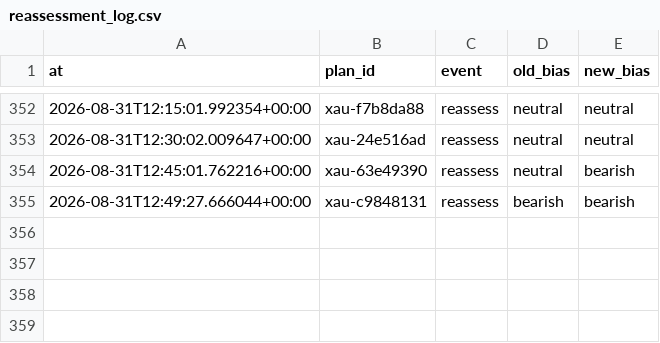
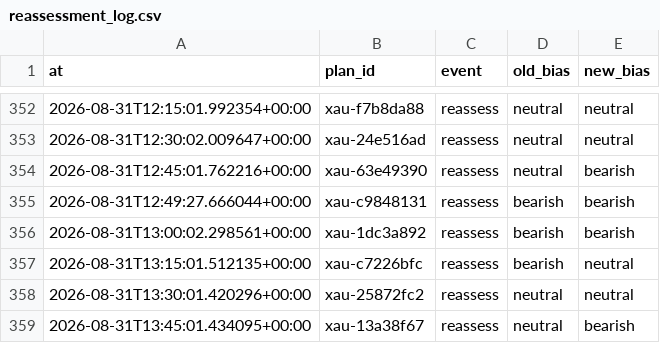
Before and after one commit to seyedmahdiesmailian/hermes-trading, a CSV file: data/xau_plan/reassessment_log.csv, drawn as a sheet; only a part is shown, gaps mark what is left out; the diff names each change by its address in the sheet, - before the commit and + after, or states it on an @@ line.

```diff
--- a/data/xau_plan/reassessment_log.csv
+++ b/data/xau_plan/reassessment_log.csv
+row 356: 2026-08-31T13:00:02.298561+00:00 | xau-1dc3a892 | reassess | bearish | bearish
+row 357: 2026-08-31T13:15:01.512135+00:00 | xau-c7226bfc | reassess | bearish | neutral
+row 358: 2026-08-31T13:30:01.420296+00:00 | xau-25872fc2 | reassess | neutral | neutral
+row 359: 2026-08-31T13:45:01.434095+00:00 | xau-13a38f67 | reassess | neutral | bearish
```
Also changed, not shown: 21 other files.
